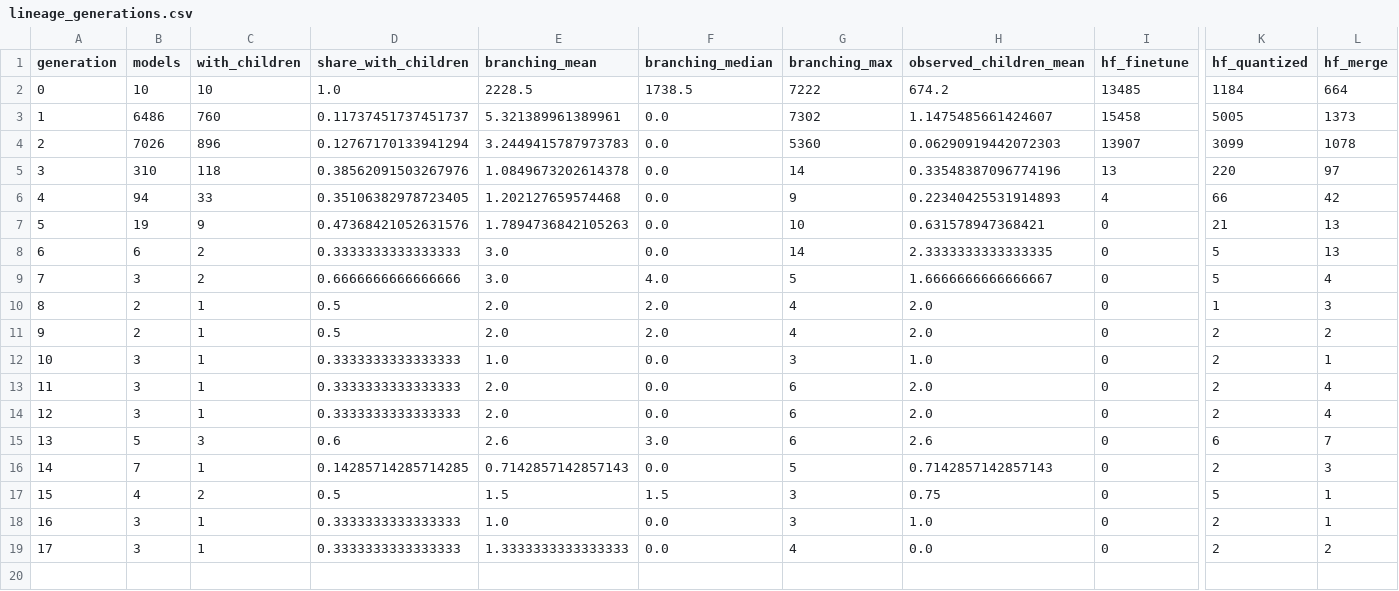
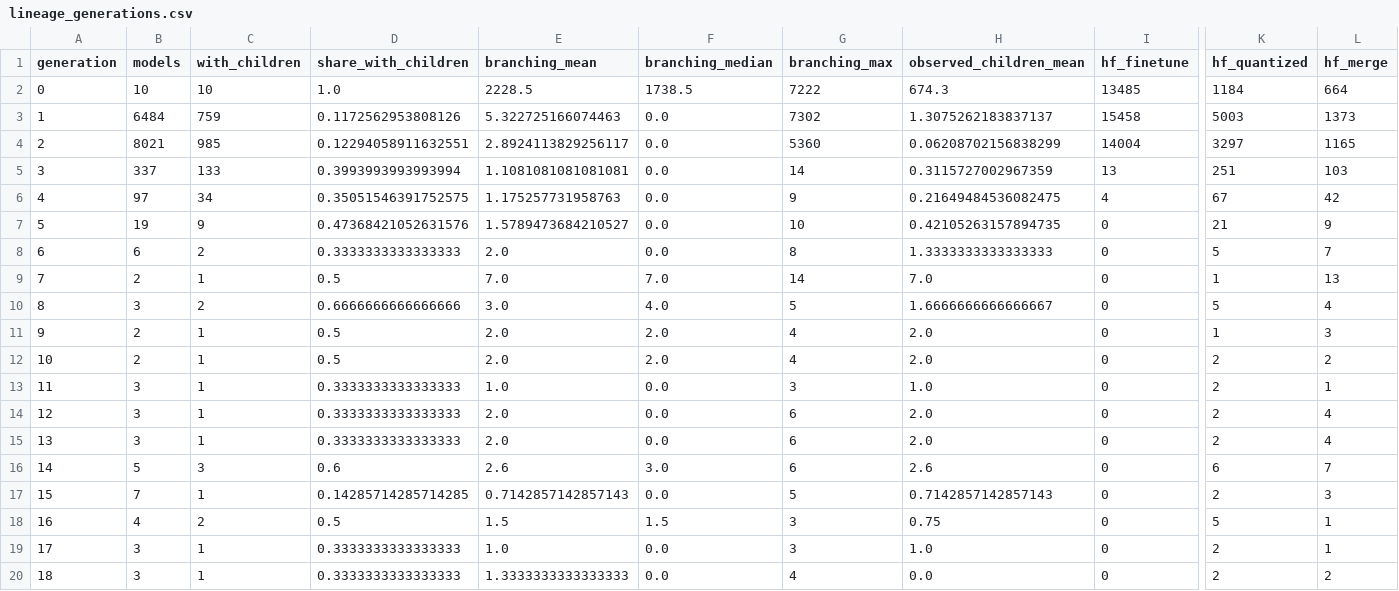
Before and after one commit to igris-ap/hf-ecosystem, a CSV file: results/lineage_generations.csv, drawn as a sheet; only a part is shown, gaps mark what is left out; removed rows and columns are numbered as before the commit, all else as after; rows hold the shown columns only; the diff names each change by its address in the sheet, - before the commit and + after, or states it on an @@ line.

```diff
--- a/results/lineage_generations.csv
+++ b/results/lineage_generations.csv
-H2 (observed_children_mean): 674.2
+H2 (observed_children_mean): 674.3
-row 3: 1 | 6486 | 760 | 0.11737451737451737 | 5.321389961389961 | 0.0 | 7302 | 1.1475485661424607 | 15458 | 5005 | 1373
-row 4: 2 | 7026 | 896 | 0.12767170133941294 | 3.2449415787973783 | 0.0 | 5360 | 0.06290919442072303 | 13907 | 3099 | 1078
-row 5: 3 | 310 | 118 | 0.38562091503267976 | 1.0849673202614378 | 0.0 | 14 | 0.33548387096774196 | 13 | 220 | 97
-row 6: 4 | 94 | 33 | 0.35106382978723405 | 1.202127659574468 | 0.0 | 9 | 0.22340425531914893 | 4 | 66 | 42
+row 3: 1 | 6484 | 759 | 0.1172562953808126 | 5.322725166074463 | 0.0 | 7302 | 1.3075262183837137 | 15458 | 5003 | 1373
+row 4: 2 | 8021 | 985 | 0.12294058911632551 | 2.8924113829256117 | 0.0 | 5360 | 0.06208702156838299 | 14004 | 3297 | 1165
+row 5: 3 | 337 | 133 | 0.3993993993993994 | 1.1081081081081081 | 0.0 | 14 | 0.3115727002967359 | 13 | 251 | 103
+row 6: 4 | 97 | 34 | 0.35051546391752575 | 1.175257731958763 | 0.0 | 9 | 0.21649484536082475 | 4 | 67 | 42
-E7 (branching_mean): 1.7894736842105263
+E7 (branching_mean): 1.5789473684210527
-H7 (observed_children_mean): 0.631578947368421
+H7 (observed_children_mean): 0.42105263157894735
-L7 (hf_merge): 13
+L7 (hf_merge): 9
-E8 (branching_mean): 3.0
+E8 (branching_mean): 2.0
-G8 (branching_max): 14
+G8 (branching_max): 8
-H8 (observed_children_mean): 2.3333333333333335
+H8 (observed_children_mean): 1.3333333333333333
-L8 (hf_merge): 13
+L8 (hf_merge): 7
+row 9: 7 | 2 | 1 | 0.5 | 7.0 | 7.0 | 14 | 7.0 | 0 | 1 | 13
@@ column A (generation) renumbered from row 10 down @@
```
Also changed, not shown: results/communities.csv, results/ranking_top20.csv, 33 other files.
